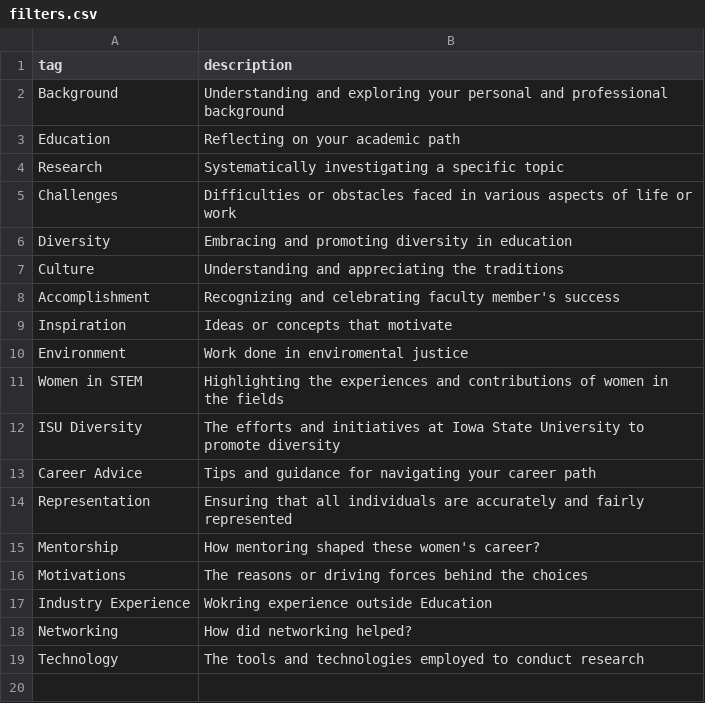
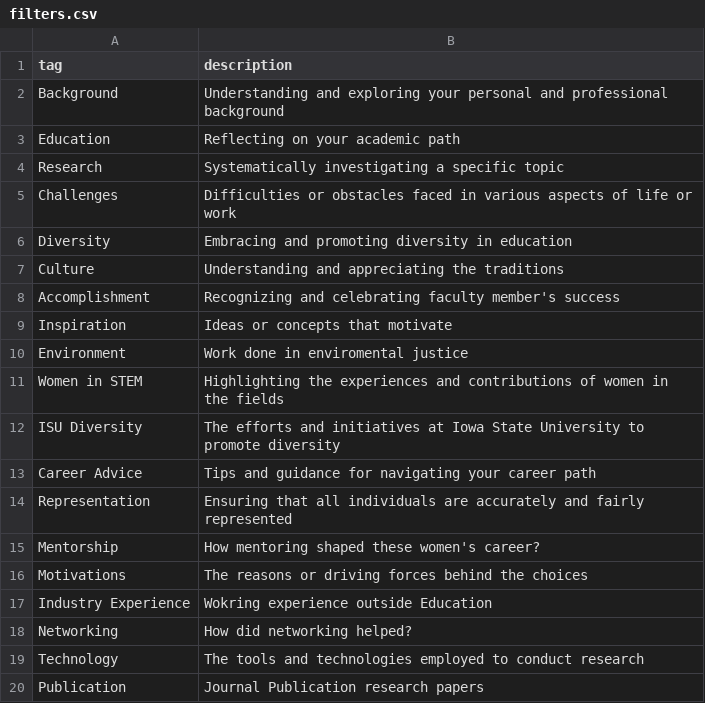
Before and after one commit to isu-digital/stem-journey-isu, a CSV file: _data/filters.csv, drawn as a sheet; the diff names each change by its address in the sheet, - before the commit and + after, or states it on an @@ line.

```diff
--- a/_data/filters.csv
+++ b/_data/filters.csv
+row 20: Publication | Journal Publication research papers
```
Also changed, not shown: _data/transcripts/Jing_Wang.csv, _data/transcripts/Li_Qing.csv, 1 other file.
